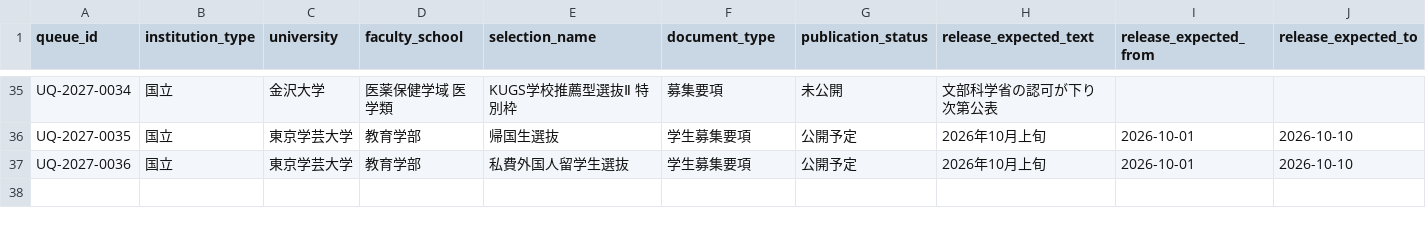
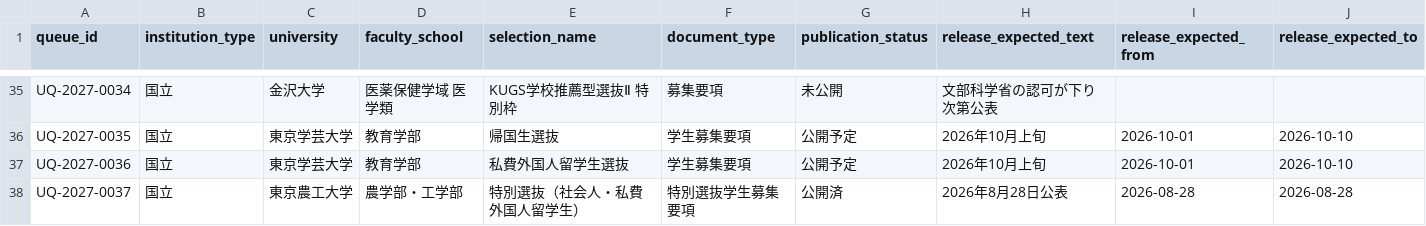
Before and after one commit to toshi123/early-admissions-db, a CSV file: data/operations/update_queue.csv, drawn as a sheet; only a part is shown, gaps mark what is left out; rows hold the shown columns only; the diff names each change by its address in the sheet, - before the commit and + after, or states it on an @@ line.

```diff
--- a/data/operations/update_queue.csv
+++ b/data/operations/update_queue.csv
+row 38: UQ-2027-0037 | 国立 | 東京農工大学 | 農学部・工学部 | 特別選抜（社会人・私費外国人留学生） | 特別選抜学生募集要項 | 公開済 | 2026年8月28日公表 | 2026-08-28 | 2026-08-28
```
Also changed, not shown: data/canonical/kokkoritsu/coverage.csv, data/operations/candidate_fields_pilot_2027.csv, 6 other files.
